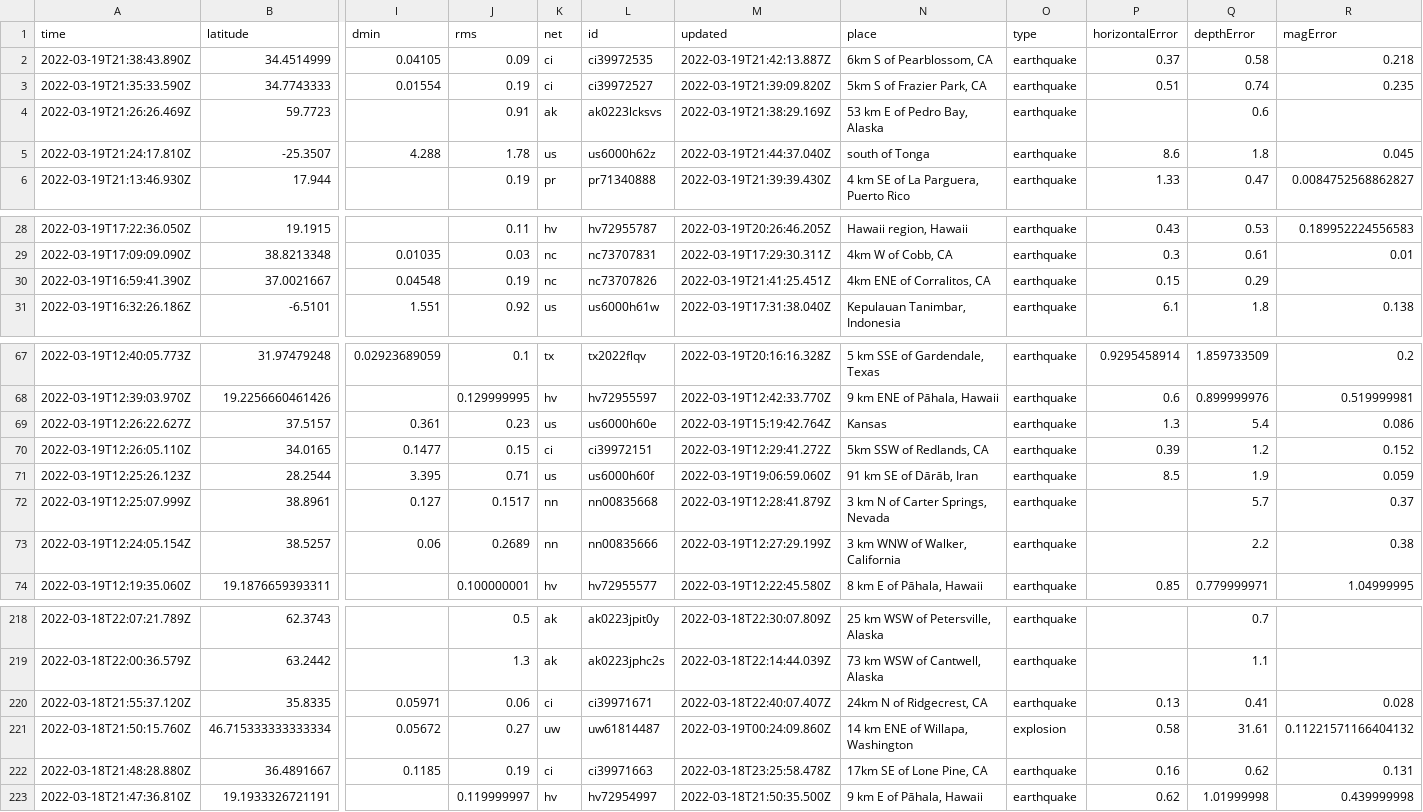
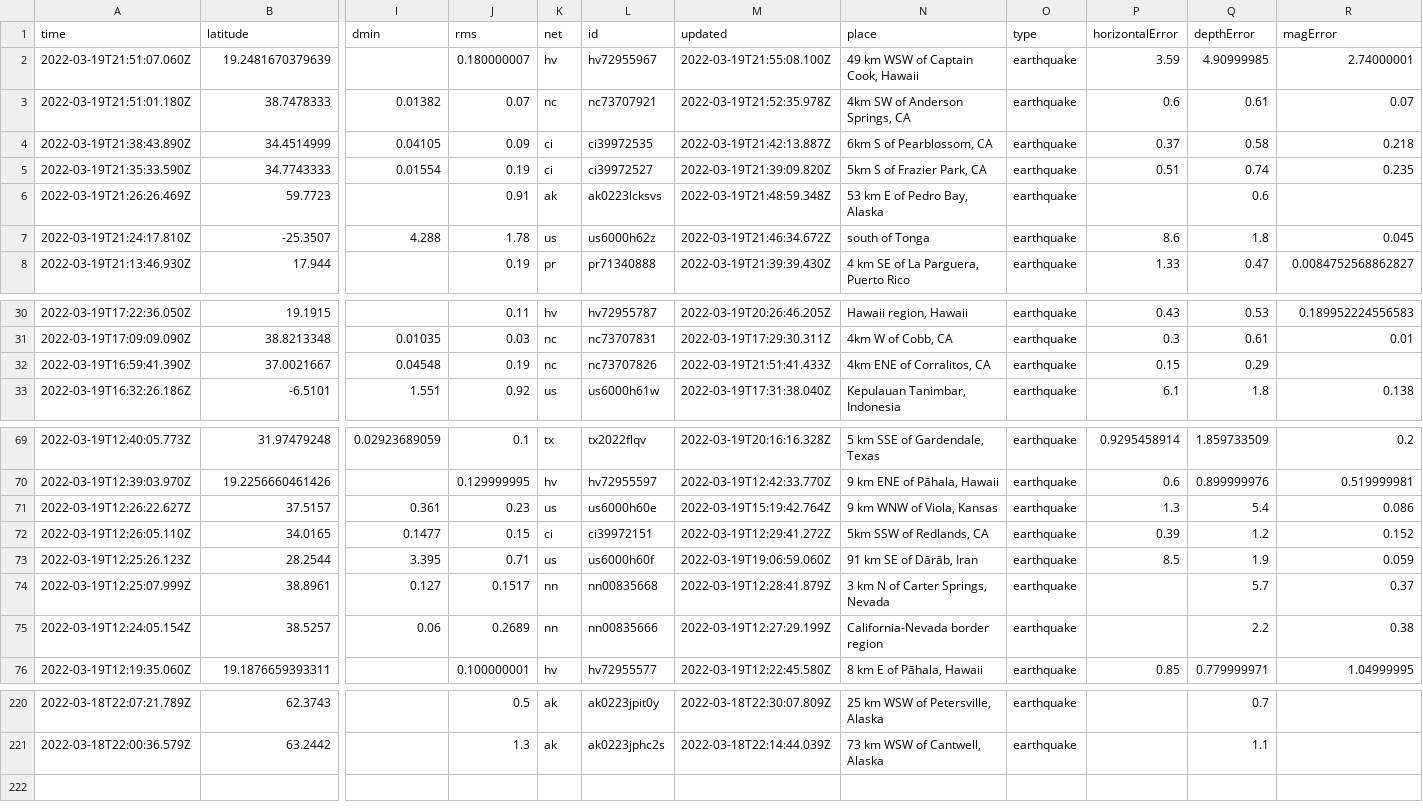
Before and after one commit to Nmargolis/github-action-workshop, a CSV file: usgs_current.csv, drawn as a sheet; only a part is shown, gaps mark what is left out; removed rows and columns are numbered as before the commit, all else as after; rows hold the shown columns only; the diff covers the shown part only; the diff names each change by its address in the sheet, - before the commit and + after, or states it on an @@ line.

```diff
--- a/usgs_current.csv
+++ b/usgs_current.csv
+row 2: 2022-03-19T21:51:07.060Z | 19.2481670379639 |  | 0.180000007 | hv | hv72955967 | 2022-03-19T21:55:08.100Z | 49 km WSW of Captain Cook, Hawaii | earthquake | 3.59 | 4.90999985 | 2.74000001
+row 3: 2022-03-19T21:51:01.180Z | 38.7478333 | 0.01382 | 0.07 | nc | nc73707921 | 2022-03-19T21:52:35.978Z | 4km SW of Anderson Springs, CA | earthquake | 0.6 | 0.61 | 0.07
-M6 (updated): 2022-03-19T21:38:29.169Z
+M6 (updated): 2022-03-19T21:48:59.348Z
-M7 (updated): 2022-03-19T21:44:37.040Z
+M7 (updated): 2022-03-19T21:46:34.672Z
-M32 (updated): 2022-03-19T21:41:25.451Z
+M32 (updated): 2022-03-19T21:51:41.433Z
-N71 (place): Kansas
+N71 (place): 9 km WNW of Viola, Kansas
-N75 (place): 3 km WNW of Walker, California
+N75 (place): California-Nevada border region
-row 220: 2022-03-18T21:55:37.120Z | 35.8335 | 0.05971 | 0.06 | ci | ci39971671 | 2022-03-18T22:40:07.407Z | 24km N of Ridgecrest, CA | earthquake | 0.13 | 0.41 | 0.028
-row 221: 2022-03-18T21:50:15.760Z | 46.715333333333334 | 0.05672 | 0.27 | uw | uw61814487 | 2022-03-19T00:24:09.860Z | 14 km ENE of Willapa, Washington | explosion | 0.58 | 31.61 | 0.11221571166404132
-row 222: 2022-03-18T21:48:28.880Z | 36.4891667 | 0.1185 | 0.19 | ci | ci39971663 | 2022-03-18T23:25:58.478Z | 17km SE of Lone Pine, CA | earthquake | 0.16 | 0.62 | 0.131
-row 223: 2022-03-18T21:47:36.810Z | 19.1933326721191 |  | 0.119999997 | hv | hv72954997 | 2022-03-18T21:50:35.500Z | 9 km E of Pāhala, Hawaii | earthquake | 0.62 | 1.01999998 | 0.439999998
```
Also changed, not shown: 4 edited cells elsewhere in this file, usgs_main.csv.
